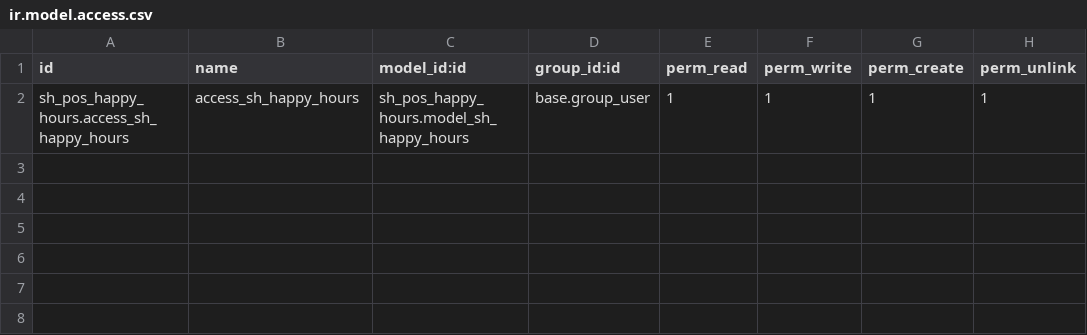
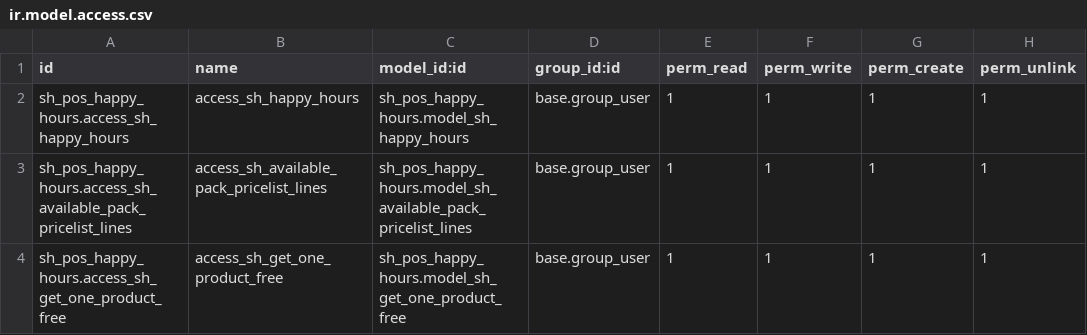
Before and after one commit to Taha-softhealer/custom_addons_pos, a CSV file: sh_pos_happy_hours/security/ir.model.access.csv, drawn as a sheet.

Commit message:
[update] lot expiry & happy hours

```diff
--- a/sh_pos_happy_hours/security/ir.model.access.csv
+++ b/sh_pos_happy_hours/security/ir.model.access.csv
@@ -2 +2,3 @@ id,name,model_id:id,group_id:id,perm_read,perm_write,perm_create,perm_unlink
 sh_pos_happy_hours.access_sh_happy_hours,access_sh_happy_hours,sh_pos_happy_hours.model_sh_happy_hours,base.group_user,1,1,1,1
+sh_pos_happy_hours.access_sh_available_pack_pricelist_lines,access_sh_available_pack_pricelist_lines,sh_pos_happy_hours.model_sh_available_pack_pricelist_lines,base.group_user,1,1,1,1
+sh_pos_happy_hours.access_sh_get_one_product_free,access_sh_get_one_product_free,sh_pos_happy_hours.model_sh_get_one_product_free,base.group_user,1,1,1,1
```
Also changed, not shown: 15 other files.
